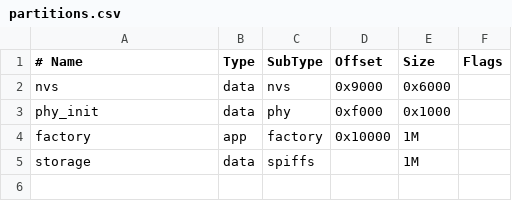
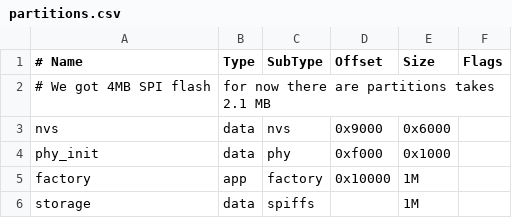
Before and after one commit to ointaj/esp32_chat_server, a CSV file: partitions.csv, drawn as a sheet; the diff names each change by its address in the sheet, - before the commit and + after, or states it on an @@ line.

```diff
--- a/partitions.csv
+++ b/partitions.csv
+row 2: # We got 4MB SPI flash | for now there are partitions takes 2.1 MB
```
Also changed, not shown: 8 other files.
